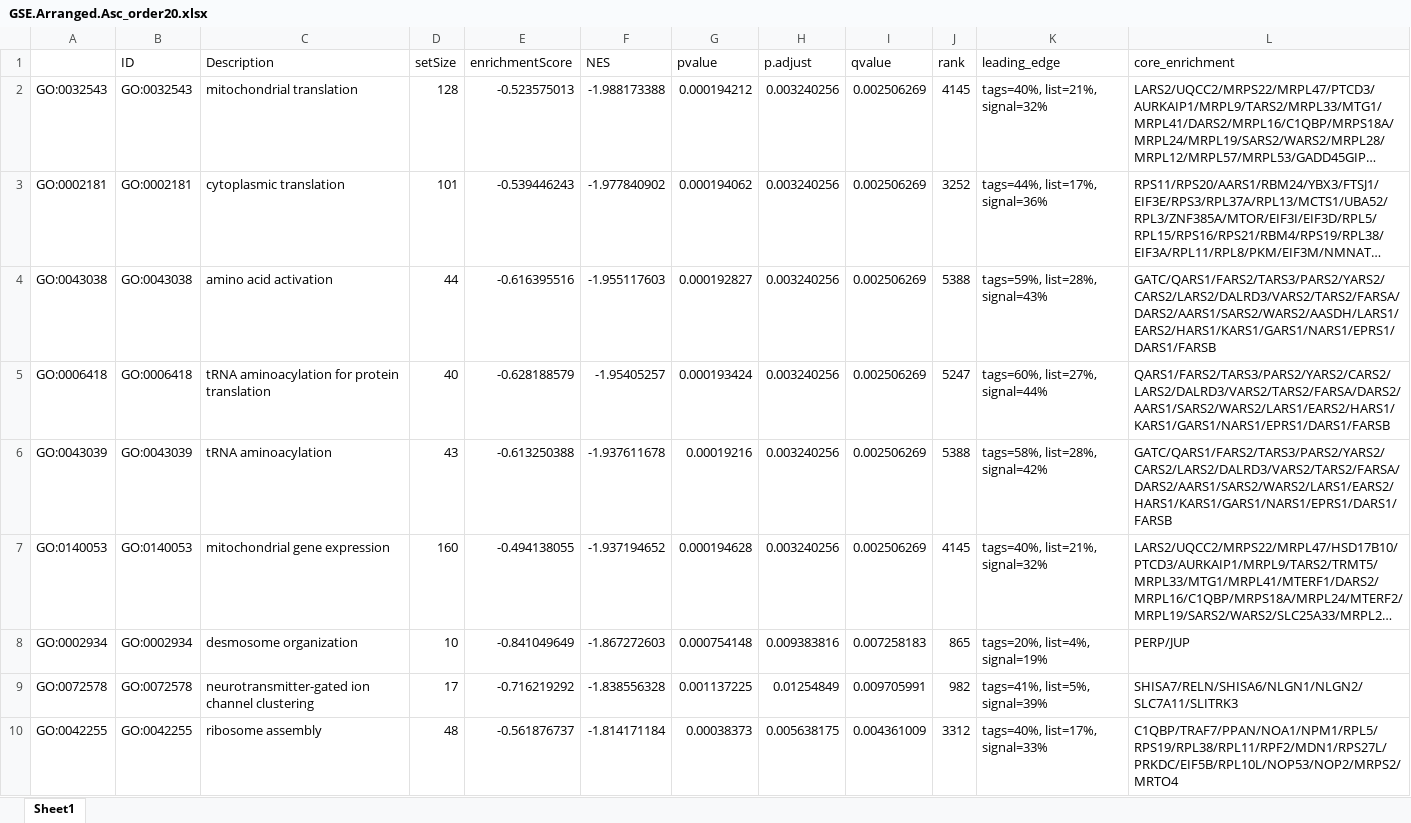
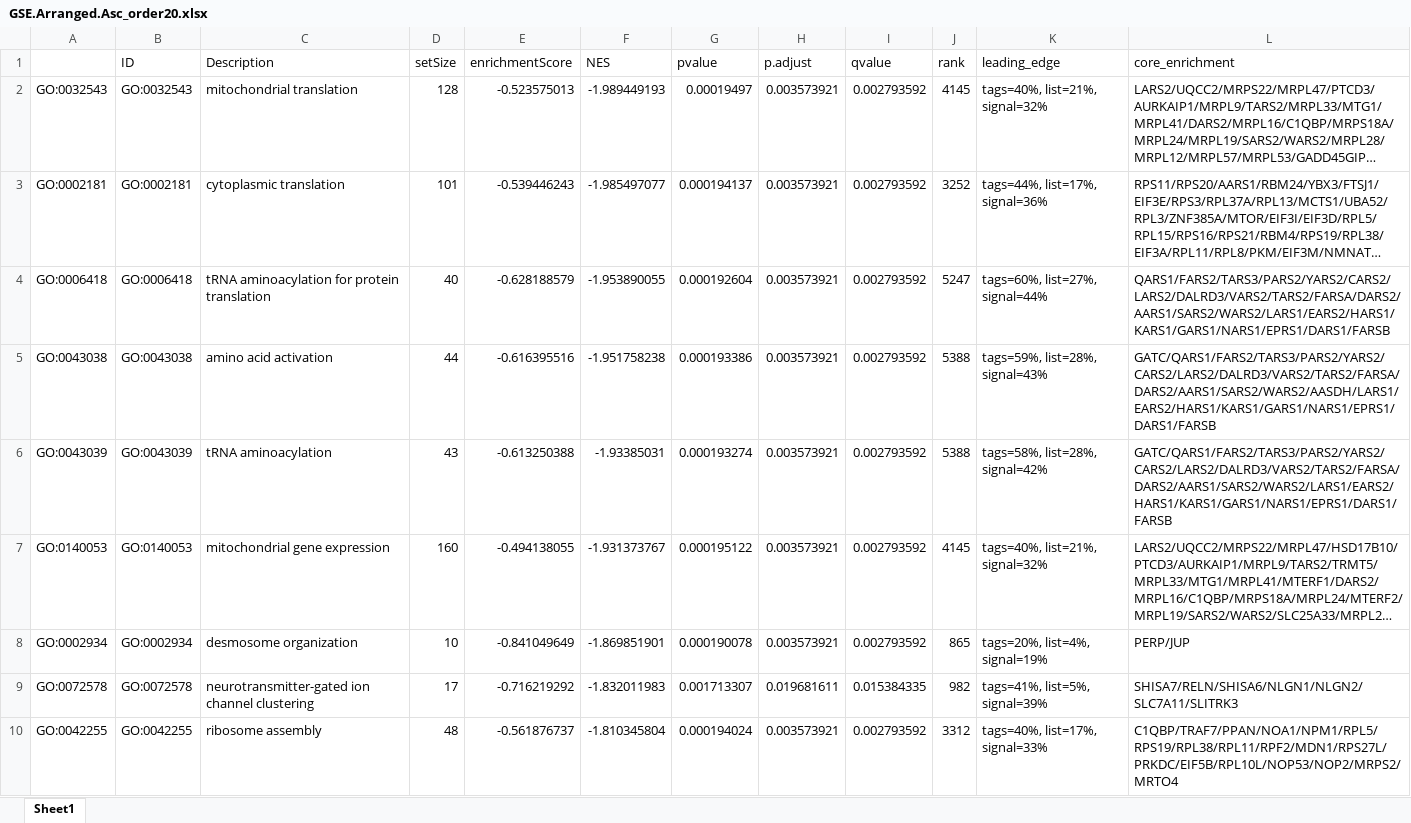
Before and after one commit to DzhikirbaRoman/Diploma_, an Excel workbook: Data_Files/GSE.Arranged.Asc_order20.xlsx, sheet Sheet1, drawn as a sheet; only a part is shown; long unchanged cells end in …; values as stored, in another font and other column widths than the file's, no borders; removed rows and columns are numbered as before the commit, all else as after; the diff covers the shown part only; the diff names each change by its address in the sheet, - before the commit and + after, or states it on an @@ line.

```diff
--- a/Data_Files/GSE.Arranged.Asc_order20.xlsx (sheet Sheet1)
+++ b/Data_Files/GSE.Arranged.Asc_order20.xlsx (sheet Sheet1)
-F2 (NES): -1.988173388
+F2 (NES): -1.989449193
-G2 (pvalue): 0.000194212
+G2 (pvalue): 0.00019497
-H2:H3 (p.adjust): 0.003240256
+H2:H3 (p.adjust): 0.003573921
-I2:I3 (qvalue): 0.002506269
+I2:I3 (qvalue): 0.002793592
-F3 (NES): -1.977840902
+F3 (NES): -1.985497077
-G3 (pvalue): 0.000194062
+G3 (pvalue): 0.000194137
-row 4: GO:0043038 | GO:0043038 | amino acid activation | 44 | -0.616395516 | -1.955117603 | 0.000192827 | 0.003240256 | 0.002506269 | 5388 | tags=59%, list=28%, signal=43% | GATC/QARS1/FARS2/TARS3/PARS2/YARS2/CARS2/LARS2/DALRD3/VARS2/TARS2/FARSA/DARS2/AARS1/SARS2/WARS2/AASDH/LARS1/EARS2/HARS1/KARS1/GARS1/NARS1/EPRS1/DARS1/FARSB
-F4 (NES): -1.95405257
+F4 (NES): -1.953890055
-G4 (pvalue): 0.000193424
+G4 (pvalue): 0.000192604
-H4 (p.adjust): 0.003240256
+H4 (p.adjust): 0.003573921
-I4 (qvalue): 0.002506269
+I4 (qvalue): 0.002793592
+row 5: GO:0043038 | GO:0043038 | amino acid activation | 44 | -0.616395516 | -1.951758238 | 0.000193386 | 0.003573921 | 0.002793592 | 5388 | tags=59%, list=28%, signal=43% | GATC/QARS1/FARS2/TARS3/PARS2/YARS2/CARS2/LARS2/DALRD3/VARS2/TARS2/FARSA/DARS2/AARS1/SARS2/WARS2/AASDH/LARS1/EARS2/HARS1/KARS1/GARS1/NARS1/EPRS1/DARS1/FARSB
-F6 (NES): -1.937611678
+F6 (NES): -1.93385031
-G6 (pvalue): 0.00019216
+G6 (pvalue): 0.000193274
-H6:H7 (p.adjust): 0.003240256
+H6:H7 (p.adjust): 0.003573921
-I6:I7 (qvalue): 0.002506269
+I6:I7 (qvalue): 0.002793592
-F7 (NES): -1.937194652
+F7 (NES): -1.931373767
-G7 (pvalue): 0.000194628
+G7 (pvalue): 0.000195122
-F8 (NES): -1.867272603
+F8 (NES): -1.869851901
-G8 (pvalue): 0.000754148
+G8 (pvalue): 0.000190078
-H8 (p.adjust): 0.009383816
+H8 (p.adjust): 0.003573921
-I8 (qvalue): 0.007258183
+I8 (qvalue): 0.002793592
-F9 (NES): -1.838556328
+F9 (NES): -1.832011983
-G9 (pvalue): 0.001137225
+G9 (pvalue): 0.001713307
-H9 (p.adjust): 0.01254849
+H9 (p.adjust): 0.019681611
-I9 (qvalue): 0.009705991
+I9 (qvalue): 0.015384335
-F10 (NES): -1.814171184
+F10 (NES): -1.810345804
-G10 (pvalue): 0.00038373
+G10 (pvalue): 0.000194024
-H10 (p.adjust): 0.005638175
+H10 (p.adjust): 0.003573921
-I10 (qvalue): 0.004361009
+I10 (qvalue): 0.002793592
```
Also changed, not shown: 2 added rows, 2 removed rows and 36 edited cells elsewhere in this sheet, Data_Files/GSE.Arranged.Desc_order20.xlsx, 13 other files.
